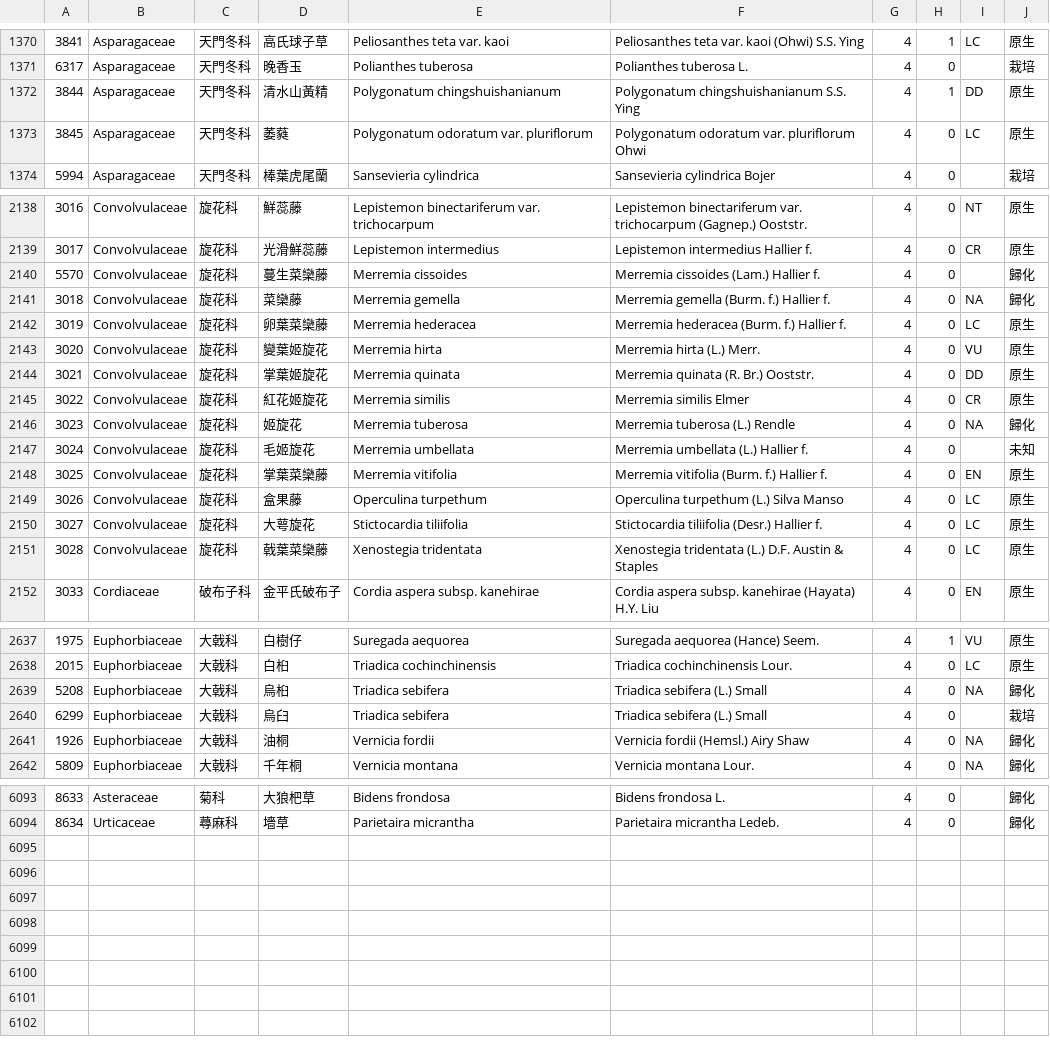
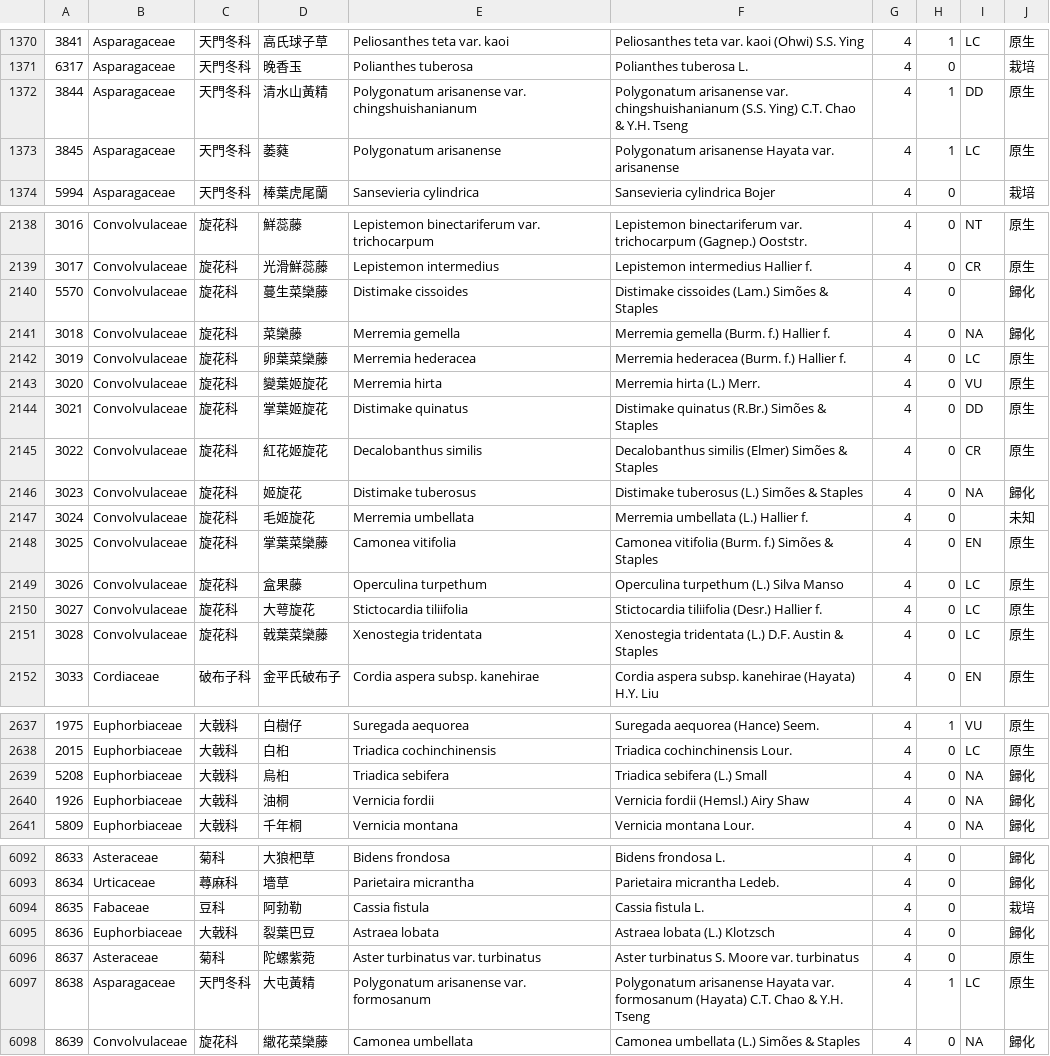
Before and after one commit to TaiBON/checklister, a CSV file: data/twnamelist_pg.csv, drawn as a sheet; only a part is shown, gaps mark what is left out; the diff covers the shown part only.

```diff
--- a/data/twnamelist_pg.csv
+++ b/data/twnamelist_pg.csv
@@ -1371,4 +1371,4 @@
 6317|Asparagaceae|天門冬科|晚香玉|Polianthes tuberosa|Polianthes tuberosa L.|4|0||栽培
-3844|Asparagaceae|天門冬科|清水山黃精|Polygonatum chingshuishanianum|Polygonatum chingshuishanianum S.S. Ying|4|1|DD|原生
-3845|Asparagaceae|天門冬科|萎蕤|Polygonatum odoratum var. pluriflorum|Polygonatum odoratum var. pluriflorum Ohwi|4|0|LC|原生
+3844|Asparagaceae|天門冬科|清水山黃精|Polygonatum arisanense var. chingshuishanianum|Polygonatum arisanense var. chingshuishanianum (S.S. Ying) C.T. Chao & Y.H. Tseng|4|1|DD|原生
+3845|Asparagaceae|天門冬科|萎蕤|Polygonatum arisanense|Polygonatum arisanense Hayata var. arisanense|4|1|LC|原生
 5994|Asparagaceae|天門冬科|棒葉虎尾蘭|Sansevieria cylindrica|Sansevieria cylindrica Bojer|4|0||栽培
@@ -2139,3 +2139,3 @@
 3017|Convolvulaceae|旋花科|光滑鮮蕊藤|Lepistemon intermedius|Lepistemon intermedius Hallier f.|4|0|CR|原生
-5570|Convolvulaceae|旋花科|蔓生菜欒藤|Merremia cissoides|Merremia cissoides (Lam.) Hallier f.|4|0||歸化
+5570|Convolvulaceae|旋花科|蔓生菜欒藤|Distimake cissoides|Distimake cissoides (Lam.) Simões & Staples|4|0||歸化
 3018|Convolvulaceae|旋花科|菜欒藤|Merremia gemella|Merremia gemella (Burm. f.) Hallier f.|4|0|NA|歸化
@@ -2143,7 +2143,7 @@
 3020|Convolvulaceae|旋花科|變葉姬旋花|Merremia hirta|Merremia hirta (L.) Merr.|4|0|VU|原生
-3021|Convolvulaceae|旋花科|掌葉姬旋花|Merremia quinata|Merremia quinata (R. Br.) Ooststr.|4|0|DD|原生
-3022|Convolvulaceae|旋花科|紅花姬旋花|Merremia similis|Merremia similis Elmer|4|0|CR|原生
-3023|Convolvulaceae|旋花科|姬旋花|Merremia tuberosa|Merremia tuberosa (L.) Rendle|4|0|NA|歸化
+3021|Convolvulaceae|旋花科|掌葉姬旋花|Distimake quinatus|Distimake quinatus (R.Br.) Simões & Staples|4|0|DD|原生
+3022|Convolvulaceae|旋花科|紅花姬旋花|Decalobanthus similis|Decalobanthus similis (Elmer) Simões & Staples|4|0|CR|原生
+3023|Convolvulaceae|旋花科|姬旋花|Distimake tuberosus|Distimake tuberosus (L.) Simões & Staples|4|0|NA|歸化
 3024|Convolvulaceae|旋花科|毛姬旋花|Merremia umbellata|Merremia umbellata (L.) Hallier f.|4|0||未知
-3025|Convolvulaceae|旋花科|掌葉菜欒藤|Merremia vitifolia|Merremia vitifolia (Burm. f.) Hallier f.|4|0|EN|原生
+3025|Convolvulaceae|旋花科|掌葉菜欒藤|Camonea vitifolia|Camonea vitifolia (Burm. f.) Simões & Staples|4|0|EN|原生
 3026|Convolvulaceae|旋花科|盒果藤|Operculina turpethum|Operculina turpethum (L.) Silva Manso|4|0|LC|原生
@@ -2639,3 +2639,2 @@
 5208|Euphorbiaceae|大戟科|烏桕|Triadica sebifera|Triadica sebifera (L.) Small|4|0|NA|歸化
-6299|Euphorbiaceae|大戟科|烏臼|Triadica sebifera|Triadica sebifera (L.) Small|4|0||栽培
 1926|Euphorbiaceae|大戟科|油桐|Vernicia fordii|Vernicia fordii (Hemsl.) Airy Shaw|4|0|NA|歸化
@@ -6094 +6093,6 @@
 8634|Urticaceae|蕁麻科|墻草|Parietaira micrantha|Parietaira micrantha Ledeb.|4|0||歸化
+8635|Fabaceae|豆科|阿勃勒|Cassia fistula|Cassia fistula L.|4|0||栽培
+8636|Euphorbiaceae|大戟科|裂葉巴豆|Astraea lobata|Astraea lobata (L.) Klotzsch|4|0||歸化
+8637|Asteraceae|菊科|陀螺紫菀|Aster turbinatus var. turbinatus|Aster turbinatus S. Moore var. turbinatus|4|0||原生
+8638|Asparagaceae|天門冬科|大屯黃精|Polygonatum arisanense var. formosanum|Polygonatum arisanense Hayata var. formosanum (Hayata) C.T. Chao & Y.H. Tseng|4|1|LC|原生
+8639|Convolvulaceae|旋花科|繖花菜欒藤|Camonea umbellata|Camonea umbellata (L.) Simões & Staples|4|0|NA|歸化
```
Also changed, not shown: 28 edited cells elsewhere in this file, data/twnamelist.csv, 5 other files.
